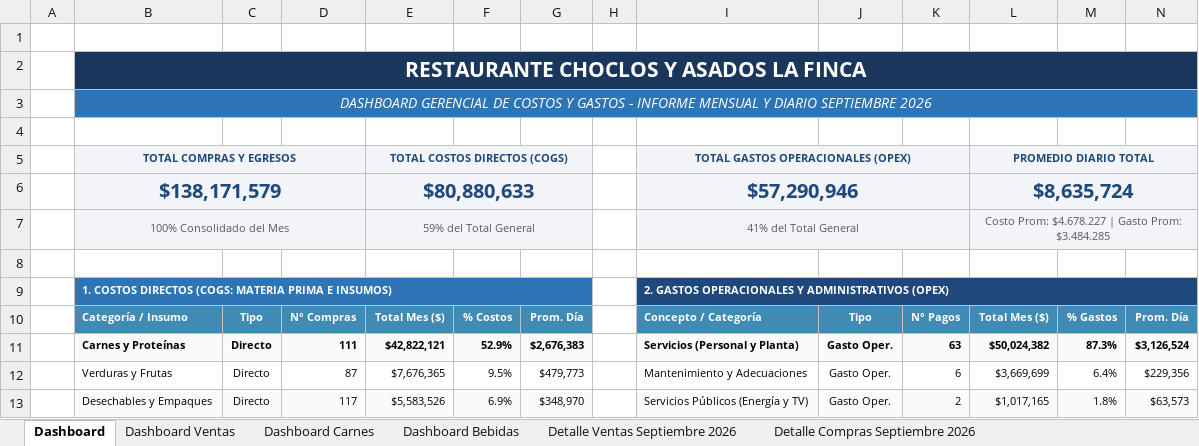
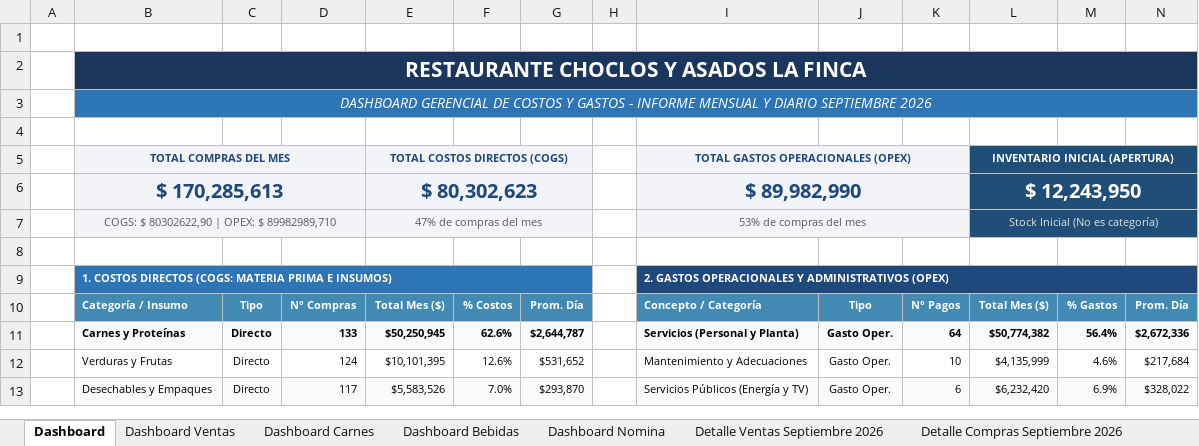
Before and after one commit to jungle13/lafincaweb, an Excel workbook: DOCUMENTOS BASE/COSTOS_GASTOS_SEPTIEMBRE_2026.xlsx, sheet Dashboard, drawn as a sheet; only a part is shown; values as stored, in another font and other column widths than the file's, no borders; removed rows and columns are numbered as before the commit, all else as after; the diff covers the shown part only; the diff names each change by its address in the sheet, - before the commit and + after, or states it on an @@ line.

Commit message:
feat: ingesta de ventas (01-20), movimientos bodeguero pendientes y actualizacion de compras septiembre a 722 transacciones

```diff
--- a/DOCUMENTOS BASE/COSTOS_GASTOS_SEPTIEMBRE_2026.xlsx (sheet Dashboard)
+++ b/DOCUMENTOS BASE/COSTOS_GASTOS_SEPTIEMBRE_2026.xlsx (sheet Dashboard)
+sheet tab: Dashboard Nomina
-B5: TOTAL COMPRAS Y EGRESOS
+B5: TOTAL COMPRAS DEL MES
-L5: PROMEDIO DIARIO TOTAL
+L5: INVENTARIO INICIAL (APERTURA)
@@ L5 fill: #F2F4F7 → #1F4E78, text colour: #1F497D → #FFFFFF @@
-row 6:  | $138,171,579 |  |  | $80,880,633 |  |  |  | $57,290,946 |  |  | $8,635,724
-row 7:  | 100% Consolidado del Mes |  |  | 59% del Total General |  |  |  | 41% del Total General |  |  | Costo Prom: $4.678.227 | Gasto Prom: $3.484.285
+row 6:  | $ 170,285,613 |  |  | $ 80,302,623 |  |  |  | $ 89,982,990 |  |  | $ 12,243,950
+row 7:  | COGS: $ 80302622,90 | OPEX: $ 89982989,710 |  |  | 47% de compras del mes |  |  |  | 53% de compras del mes |  |  | Stock Inicial (No es categoría)
-D11: 111
+D11: 133
-E11: $42,822,121
+E11: $50,250,945
-F11: 52.9%
+F11: 62.6%
-G11: $2,676,383
+G11: $2,644,787
-K11: 63
+K11: 64
-L11: $50,024,382
+L11: $50,774,382
-M11: 87.3%
+M11: 56.4%
-N11: $3,126,524
+N11: $2,672,336
-D12: 87
+D12: 124
-E12: $7,676,365
+E12: $10,101,395
-F12: 9.5%
+F12: 12.6%
-G12: $479,773
+G12: $531,652
-K12: 6
+K12: 10
-L12: $3,669,699
+L12: $4,135,999
-M12: 6.4%
+M12: 4.6%
-N12: $229,356
+N12: $217,684
-F13: 6.9%
+F13: 7.0%
-G13: $348,970
+G13: $293,870
-K13: 2
+K13: 6
-L13: $1,017,165
+L13: $6,232,420
-M13: 1.8%
+M13: 6.9%
-N13: $63,573
+N13: $328,022
```
Also changed, not shown: 2 added rows, 2 removed rows, 145 edited cells, cell formats and merged cells elsewhere in this sheet, sheet Detalle Compras Septiembre 2026, sheet Auditoria libro de Caja, sheet Dashboard Carnes, sheet Auditoría Cuaderno vs Excel, sheet Dashboard Bebidas, sheet Detalle Ventas Septiembre 2026, other sheet tabs, formulas that keep their value, hidden cells, 17 other files.
